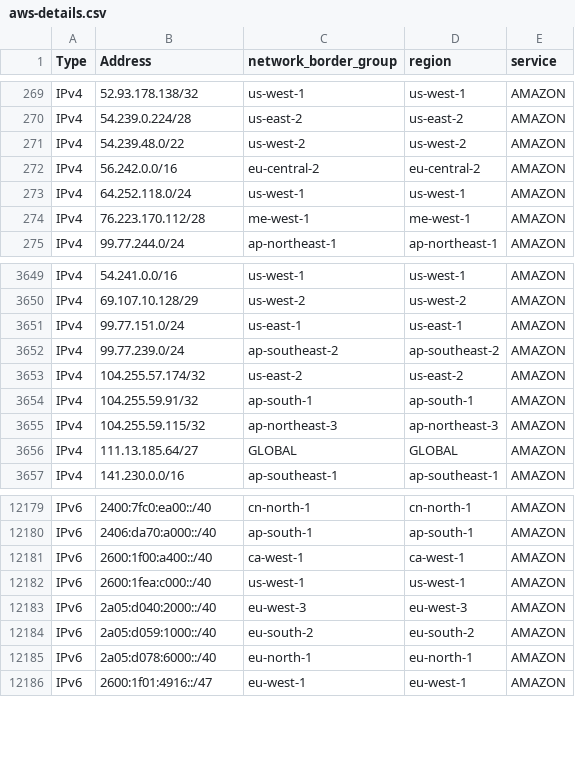
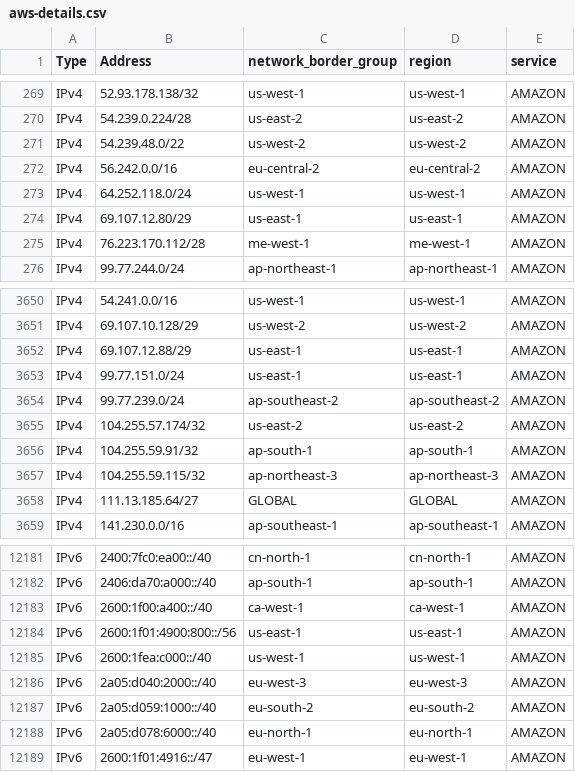
Before and after one commit to disposable/cloud-ip-ranges, a CSV file: csv/aws-details.csv, drawn as a sheet; only a part is shown, gaps mark what is left out; the diff names each change by its address in the sheet, - before the commit and + after, or states it on an @@ line.

Commit message:
Updated 11 cloud services (IPv4: 139563, IPv6: 270629)
INFO - Saved aws.csv [IPv4: 7412, IPv6: 2531]
INFO - Saved google-cloud.csv [IPv4: 836, IPv6: 48]
INFO - Saved openai.csv [IPv4: 247, IPv6: 0]
INFO - Saved okta.csv [IPv4: 1764, IPv6: 0]
INFO - Saved intercom.csv [IPv4: 12, IPv6: 0]
INFO - Saved softlayer-ibm.csv [IPv4: 2755, IPv6: 2814]
INFO - Saved heroku-aws.csv [IPv4: 1242, IPv6: 421]
INFO - Saved godaddy.csv [IPv4: 311, IPv6: 19]
INFO - Saved hetzner.csv [IPv4: 4706, IPv6: 538]
INFO - Saved choopa.csv [IPv4: 1623, IPv6: 378]
INFO - Saved ovh.csv [IPv4: 1908, IPv6: 270]

```diff
--- a/csv/aws-details.csv
+++ b/csv/aws-details.csv
+row 274: IPv4 | 69.107.12.80/29 | us-east-1 | us-east-1 | AMAZON
+row 3652: IPv4 | 69.107.12.88/29 | us-east-1 | us-east-1 | AMAZON
+row 12184: IPv6 | 2600:1f01:4900:800::/56 | us-east-1 | us-east-1 | AMAZON
```
Also changed, not shown: csv/aws.csv, csv/choopa.csv, 36 other files.
